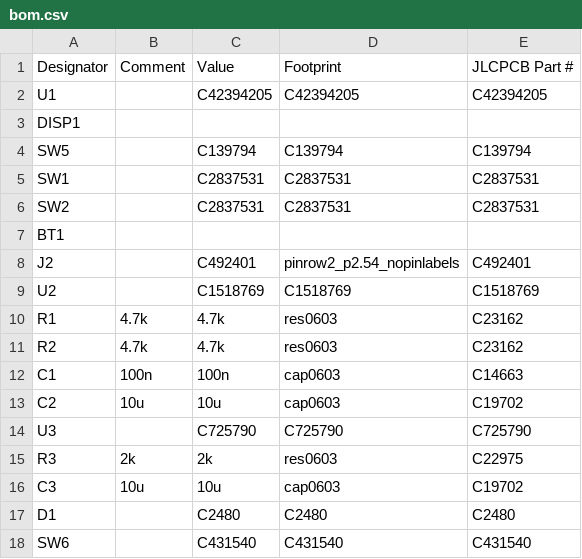
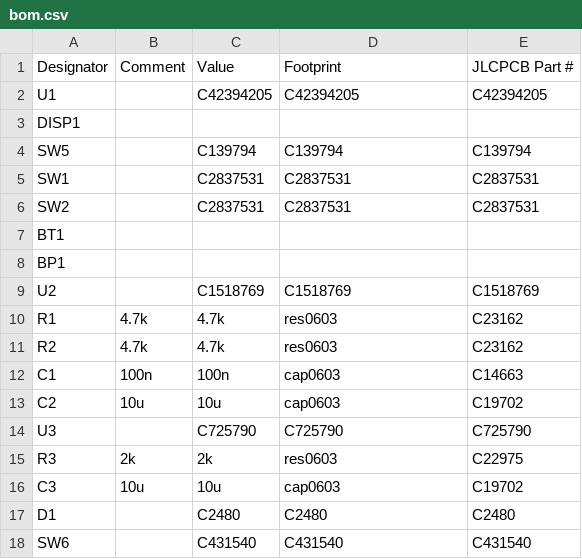
Before and after one commit to austintgriffith/picowallet, a CSV file: pcb/v0/bom.csv, drawn as a sheet; removed rows and columns are numbered as before the commit, all else as after; the diff names each change by its address in the sheet, - before the commit and + after, or states it on an @@ line.

```diff
--- a/pcb/v0/bom.csv
+++ b/pcb/v0/bom.csv
-row 8: J2 |  | C492401 | pinrow2_p2.54_nopinlabels | C492401
+row 8: BP1
```
Also changed, not shown: pcb/v0/pick_and_place.csv, 6 other files.
